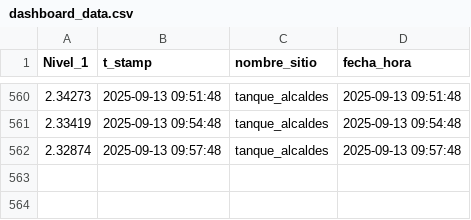
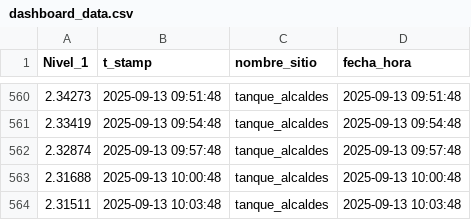
Before and after one commit to Oraida14/grafica_alcaldes, a CSV file: docs/dashboard_data.csv, drawn as a sheet; only a part is shown, gaps mark what is left out.

Commit message:
Update dashboard_data.csv 2025-09-13 09:00:09

```diff
--- a/docs/dashboard_data.csv
+++ b/docs/dashboard_data.csv
@@ -562 +562,3 @@
 2.32874,2025-09-13 09:57:48,tanque_alcaldes,2025-09-13 09:57:48
+2.31688,2025-09-13 10:00:48,tanque_alcaldes,2025-09-13 10:00:48
+2.31511,2025-09-13 10:03:48,tanque_alcaldes,2025-09-13 10:03:48
```
